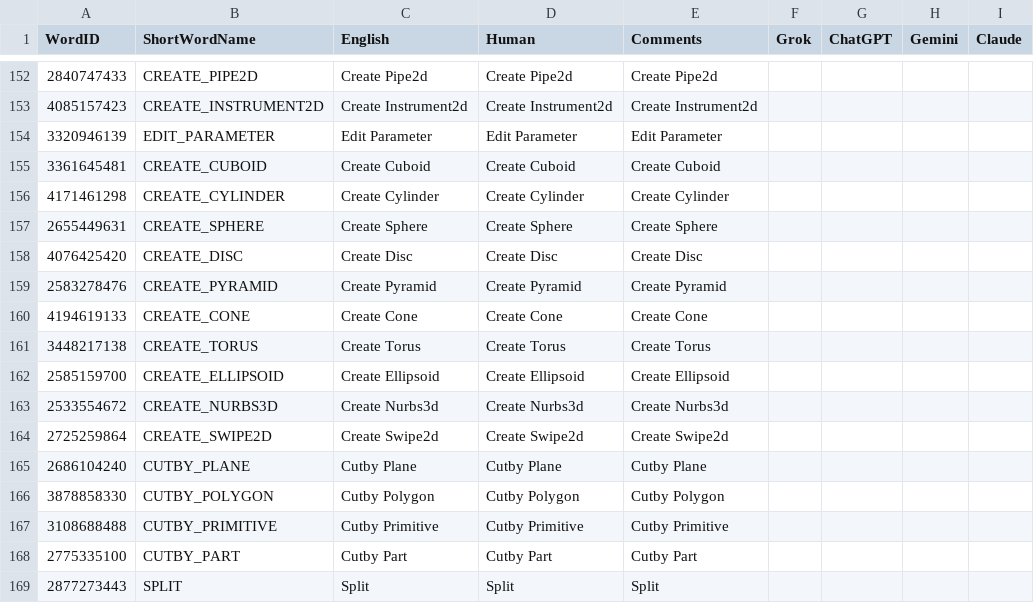
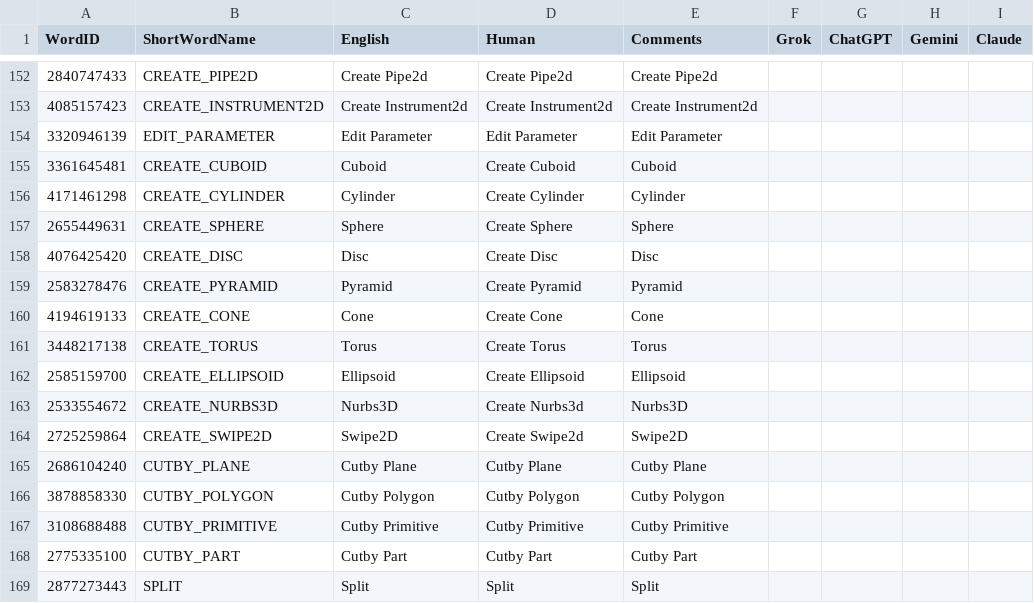
Before and after one commit to ramshankerji/Vishwakarma, a CSV file: code-miscellaneous/UserInterfaceTranslation_01_Hindi.csv, drawn as a sheet; only a part is shown, gaps mark what is left out; the diff covers the shown part only.

```diff
--- a/code-miscellaneous/UserInterfaceTranslation_01_Hindi.csv
+++ b/code-miscellaneous/UserInterfaceTranslation_01_Hindi.csv
@@ -154,12 +154,12 @@ WordID,ShortWordName,English,Human,Comments,Grok,ChatGPT,Gemini,Claude
 3320946139,EDIT_PARAMETER,Edit Parameter,Edit Parameter,Edit Parameter,,,,
-3361645481,CREATE_CUBOID,Create Cuboid,Create Cuboid,Create Cuboid,,,,
-4171461298,CREATE_CYLINDER,Create Cylinder,Create Cylinder,Create Cylinder,,,,
-2655449631,CREATE_SPHERE,Create Sphere,Create Sphere,Create Sphere,,,,
-4076425420,CREATE_DISC,Create Disc,Create Disc,Create Disc,,,,
-2583278476,CREATE_PYRAMID,Create Pyramid,Create Pyramid,Create Pyramid,,,,
-4194619133,CREATE_CONE,Create Cone,Create Cone,Create Cone,,,,
-3448217138,CREATE_TORUS,Create Torus,Create Torus,Create Torus,,,,
-2585159700,CREATE_ELLIPSOID,Create Ellipsoid,Create Ellipsoid,Create Ellipsoid,,,,
-2533554672,CREATE_NURBS3D,Create Nurbs3d,Create Nurbs3d,Create Nurbs3d,,,,
-2725259864,CREATE_SWIPE2D,Create Swipe2d,Create Swipe2d,Create Swipe2d,,,,
+3361645481,CREATE_CUBOID,Cuboid,Create Cuboid,Cuboid,,,,
+4171461298,CREATE_CYLINDER,Cylinder,Create Cylinder,Cylinder,,,,
+2655449631,CREATE_SPHERE,Sphere,Create Sphere,Sphere,,,,
+4076425420,CREATE_DISC,Disc,Create Disc,Disc,,,,
+2583278476,CREATE_PYRAMID,Pyramid,Create Pyramid,Pyramid,,,,
+4194619133,CREATE_CONE,Cone,Create Cone,Cone,,,,
+3448217138,CREATE_TORUS,Torus,Create Torus,Torus,,,,
+2585159700,CREATE_ELLIPSOID,Ellipsoid,Create Ellipsoid,Ellipsoid,,,,
+2533554672,CREATE_NURBS3D,Nurbs3D,Create Nurbs3d,Nurbs3D,,,,
+2725259864,CREATE_SWIPE2D,Swipe2D,Create Swipe2d,Swipe2D,,,,
 2686104240,CUTBY_PLANE,Cutby Plane,Cutby Plane,Cutby Plane,,,,
```
Also changed, not shown: 108 edited cells elsewhere in this file, code-miscellaneous/UserInterfaceTranslation.csv, code-miscellaneous/UserInterfaceTranslation_02_Bengali.csv, 43 other files.
